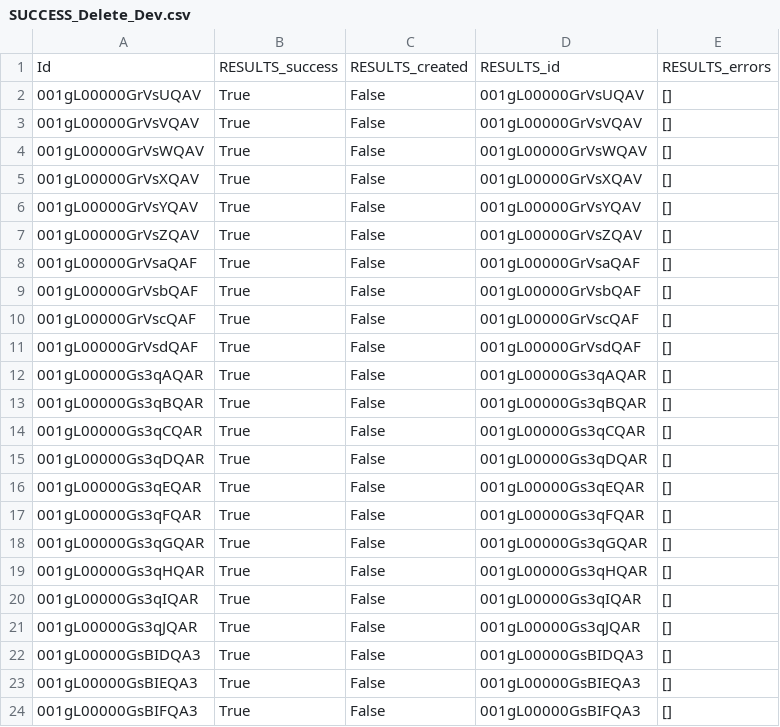
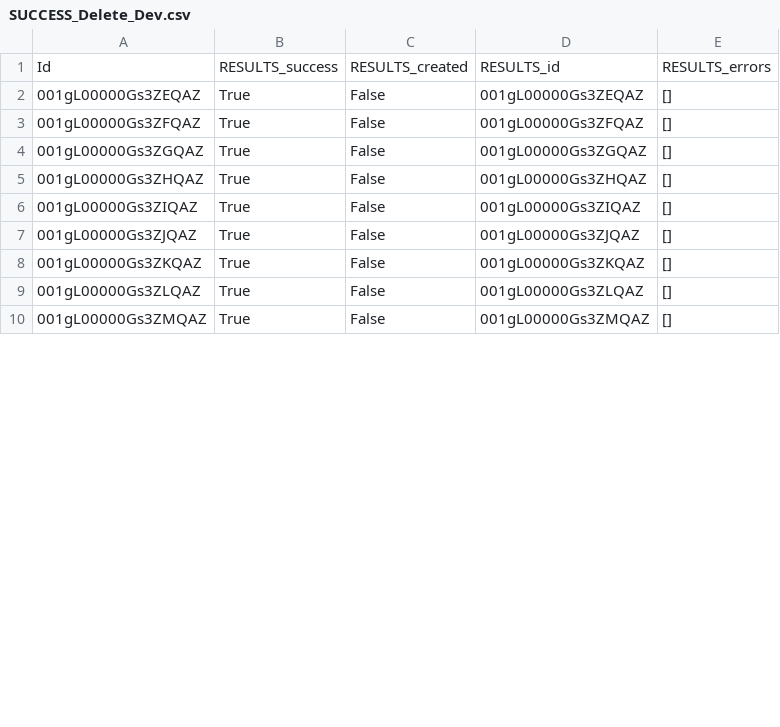
Before and after one commit to tim-kornish-cloud/Data-Engineering-Practice, a CSV file: main/Output/DELETE/SUCCESS_Delete_Dev.csv, drawn as a sheet; only a part is shown; the diff covers the shown part only.

Commit message:
updated outputs

```diff
--- a/main/Output/DELETE/SUCCESS_Delete_Dev.csv
+++ b/main/Output/DELETE/SUCCESS_Delete_Dev.csv
@@ -1,24 +1,10 @@
 Id,RESULTS_success,RESULTS_created,RESULTS_id,RESULTS_errors
-001gL00000GrVsUQAV,True,False,001gL00000GrVsUQAV,[]
-001gL00000GrVsVQAV,True,False,001gL00000GrVsVQAV,[]
-001gL00000GrVsWQAV,True,False,001gL00000GrVsWQAV,[]
-001gL00000GrVsXQAV,True,False,001gL00000GrVsXQAV,[]
-001gL00000GrVsYQAV,True,False,001gL00000GrVsYQAV,[]
-001gL00000GrVsZQAV,True,False,001gL00000GrVsZQAV,[]
-001gL00000GrVsaQAF,True,False,001gL00000GrVsaQAF,[]
-001gL00000GrVsbQAF,True,False,001gL00000GrVsbQAF,[]
-001gL00000GrVscQAF,True,False,001gL00000GrVscQAF,[]
-001gL00000GrVsdQAF,True,False,001gL00000GrVsdQAF,[]
-001gL00000Gs3qAQAR,True,False,001gL00000Gs3qAQAR,[]
-001gL00000Gs3qBQAR,True,False,001gL00000Gs3qBQAR,[]
-001gL00000Gs3qCQAR,True,False,001gL00000Gs3qCQAR,[]
-001gL00000Gs3qDQAR,True,False,001gL00000Gs3qDQAR,[]
-001gL00000Gs3qEQAR,True,False,001gL00000Gs3qEQAR,[]
-001gL00000Gs3qFQAR,True,False,001gL00000Gs3qFQAR,[]
-001gL00000Gs3qGQAR,True,False,001gL00000Gs3qGQAR,[]
-001gL00000Gs3qHQAR,True,False,001gL00000Gs3qHQAR,[]
-001gL00000Gs3qIQAR,True,False,001gL00000Gs3qIQAR,[]
-001gL00000Gs3qJQAR,True,False,001gL00000Gs3qJQAR,[]
-001gL00000GsBIDQA3,True,False,001gL00000GsBIDQA3,[]
-001gL00000GsBIEQA3,True,False,001gL00000GsBIEQA3,[]
-001gL00000GsBIFQA3,True,False,001gL00000GsBIFQA3,[]
+001gL00000Gs3ZEQAZ,True,False,001gL00000Gs3ZEQAZ,[]
+001gL00000Gs3ZFQAZ,True,False,001gL00000Gs3ZFQAZ,[]
+001gL00000Gs3ZGQAZ,True,False,001gL00000Gs3ZGQAZ,[]
+001gL00000Gs3ZHQAZ,True,False,001gL00000Gs3ZHQAZ,[]
+001gL00000Gs3ZIQAZ,True,False,001gL00000Gs3ZIQAZ,[]
+001gL00000Gs3ZJQAZ,True,False,001gL00000Gs3ZJQAZ,[]
+001gL00000Gs3ZKQAZ,True,False,001gL00000Gs3ZKQAZ,[]
+001gL00000Gs3ZLQAZ,True,False,001gL00000Gs3ZLQAZ,[]
+001gL00000Gs3ZMQAZ,True,False,001gL00000Gs3ZMQAZ,[]
```
Also changed, not shown: 6 removed rows and 2 edited cells elsewhere in this file, main/Output/INSERT/SUCCESS_Insert_Dev.csv.
